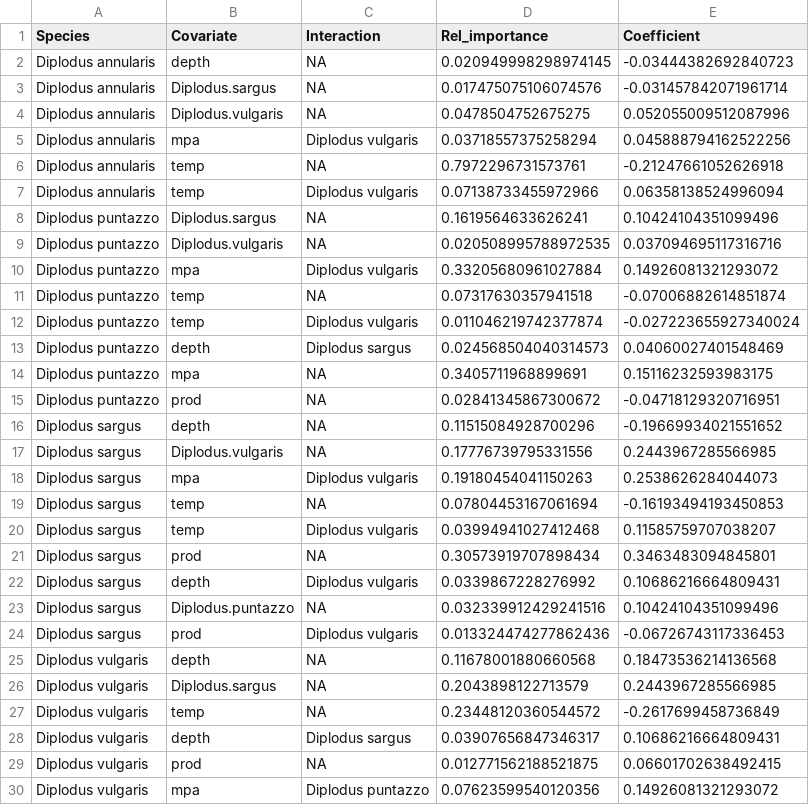
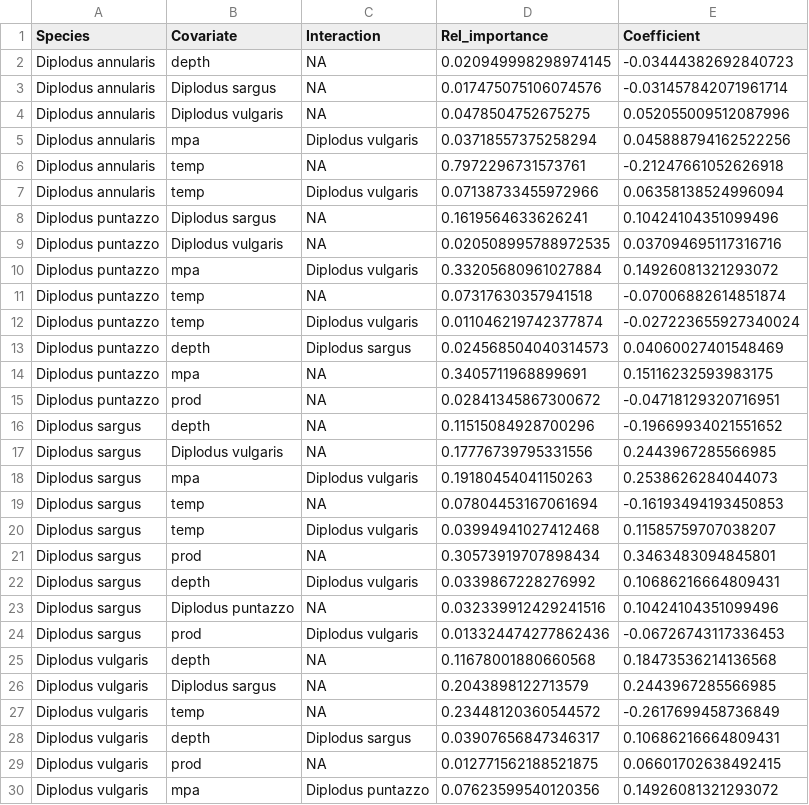
Before and after one commit to shirasal/fish_social_network, a CSV file: data/dip_key_coefs.csv, drawn as a sheet; only a part is shown.

Commit message:
all species names in key_coef table corrected

```diff
--- a/data/dip_key_coefs.csv
+++ b/data/dip_key_coefs.csv
@@ -2,4 +2,4 @@ Species,Covariate,Interaction,Rel_importance,Coefficient
 Diplodus annularis,depth,NA,0.020949998298974145,-0.03444382692840723
-Diplodus annularis,Diplodus.sargus,NA,0.017475075106074576,-0.031457842071961714
-Diplodus annularis,Diplodus.vulgaris,NA,0.0478504752675275,0.052055009512087996
+Diplodus annularis,Diplodus sargus,NA,0.017475075106074576,-0.031457842071961714
+Diplodus annularis,Diplodus vulgaris,NA,0.0478504752675275,0.052055009512087996
 Diplodus annularis,mpa,Diplodus vulgaris,0.03718557375258294,0.045888794162522256
@@ -7,4 +7,4 @@ Diplodus annularis,temp,NA,0.7972296731573761,-0.21247661052626918
 Diplodus annularis,temp,Diplodus vulgaris,0.07138733455972966,0.06358138524996094
-Diplodus puntazzo,Diplodus.sargus,NA,0.1619564633626241,0.10424104351099496
-Diplodus puntazzo,Diplodus.vulgaris,NA,0.020508995788972535,0.037094695117316716
+Diplodus puntazzo,Diplodus sargus,NA,0.1619564633626241,0.10424104351099496
+Diplodus puntazzo,Diplodus vulgaris,NA,0.020508995788972535,0.037094695117316716
 Diplodus puntazzo,mpa,Diplodus vulgaris,0.33205680961027884,0.14926081321293072
@@ -16,3 +16,3 @@ Diplodus puntazzo,prod,NA,0.02841345867300672,-0.04718129320716951
 Diplodus sargus,depth,NA,0.11515084928700296,-0.19669934021551652
-Diplodus sargus,Diplodus.vulgaris,NA,0.17776739795331556,0.2443967285566985
+Diplodus sargus,Diplodus vulgaris,NA,0.17776739795331556,0.2443967285566985
 Diplodus sargus,mpa,Diplodus vulgaris,0.19180454041150263,0.2538626284044073
@@ -22,6 +22,6 @@ Diplodus sargus,prod,NA,0.30573919707898434,0.3463483094845801
 Diplodus sargus,depth,Diplodus vulgaris,0.0339867228276992,0.10686216664809431
-Diplodus sargus,Diplodus.puntazzo,NA,0.032339912429241516,0.10424104351099496
+Diplodus sargus,Diplodus puntazzo,NA,0.032339912429241516,0.10424104351099496
 Diplodus sargus,prod,Diplodus vulgaris,0.013324474277862436,-0.06726743117336453
 Diplodus vulgaris,depth,NA,0.11678001880660568,0.18473536214136568
-Diplodus vulgaris,Diplodus.sargus,NA,0.2043898122713579,0.2443967285566985
+Diplodus vulgaris,Diplodus sargus,NA,0.2043898122713579,0.2443967285566985
 Diplodus vulgaris,temp,NA,0.23448120360544572,-0.2617699458736849
```
Also changed, not shown: data/grps_key_coefs.csv, data/herb_key_coefs.csv.
